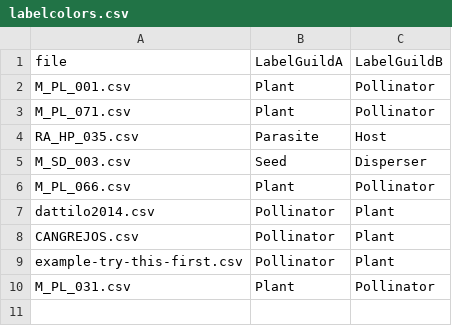
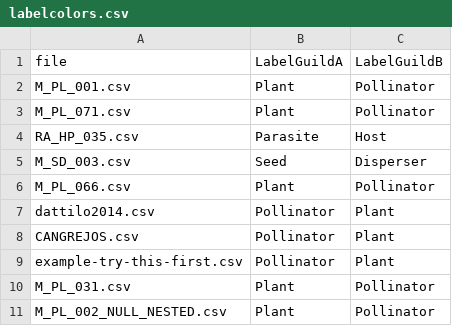
Before and after one commit to jgalgarra/bipartgraph, a CSV file: conf/labelcolors.csv, drawn as a sheet.

```diff
--- a/conf/labelcolors.csv
+++ b/conf/labelcolors.csv
@@ -10 +10,2 @@
 "M_PL_031.csv";"Plant";"Pollinator"
+"M_PL_002_NULL_NESTED.csv";"Plant";"Pollinator"
```
Also changed, not shown: 3 other files.
